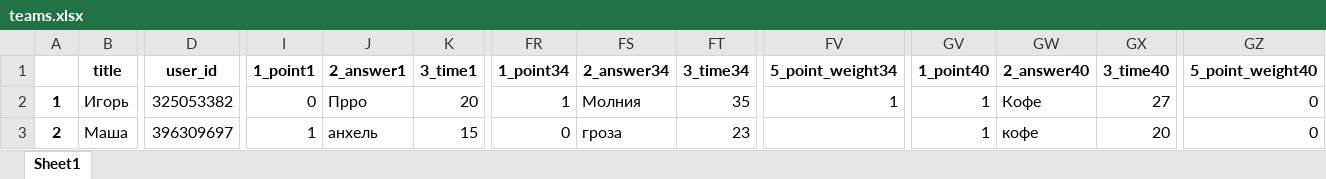
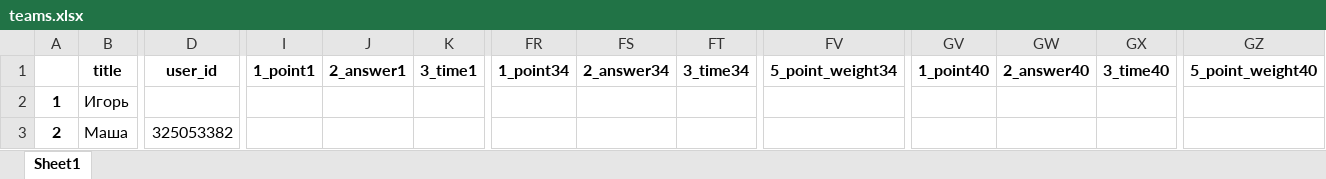
Before and after one commit to idergunoff/EnergoQuiz_bot, an Excel workbook: teams.xlsx, sheet Sheet1, drawn as a sheet; only a part is shown, gaps mark what is left out; values as stored, in another font and other column widths than the file's, no borders; the diff covers the shown part only; the diff names each change by its address in the sheet, - before the commit and + after, or states it on an @@ line.

```diff
--- a/teams.xlsx (sheet Sheet1)
+++ b/teams.xlsx (sheet Sheet1)
-D2: 325053382
+D2: (empty)
-I2: 0
+I2: (empty)
-J2: Прро
+J2: (empty)
-K2: 20
+K2: (empty)
-FR2: 1
+FR2: (empty)
-FS2: Молния
+FS2: (empty)
-FT2: 35
+FT2: (empty)
-FV2: 1
+FV2: (empty)
-GV2:GV3: 1
+GV2:GV3: (empty)
-GW2: Кофе
+GW2: (empty)
-GX2: 27
+GX2: (empty)
-GZ2:GZ3: 0
+GZ2:GZ3: (empty)
-D3: 396309697
+D3: 325053382
-I3: 1
+I3: (empty)
-J3: анхель
+J3: (empty)
-K3: 15
+K3: (empty)
-FR3: 0
+FR3: (empty)
-FS3: гроза
+FS3: (empty)
-FT3: 23
+FT3: (empty)
-GW3: кофе
+GW3: (empty)
-GX3: 20
+GX3: (empty)
```
Also changed, not shown: 3 edited cells elsewhere in this sheet, questions.xlsx, teams2.xlsx, 3 other files.
